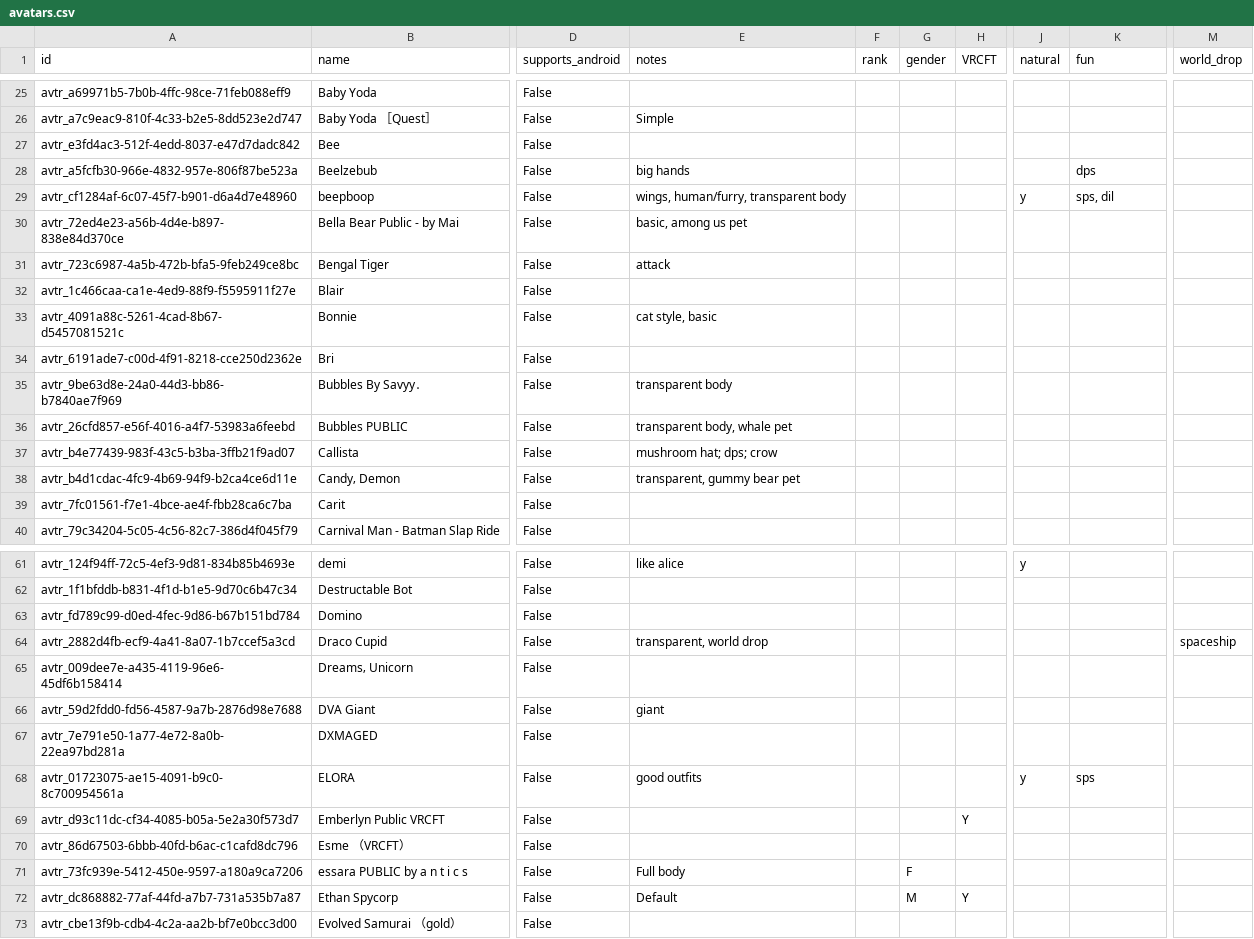
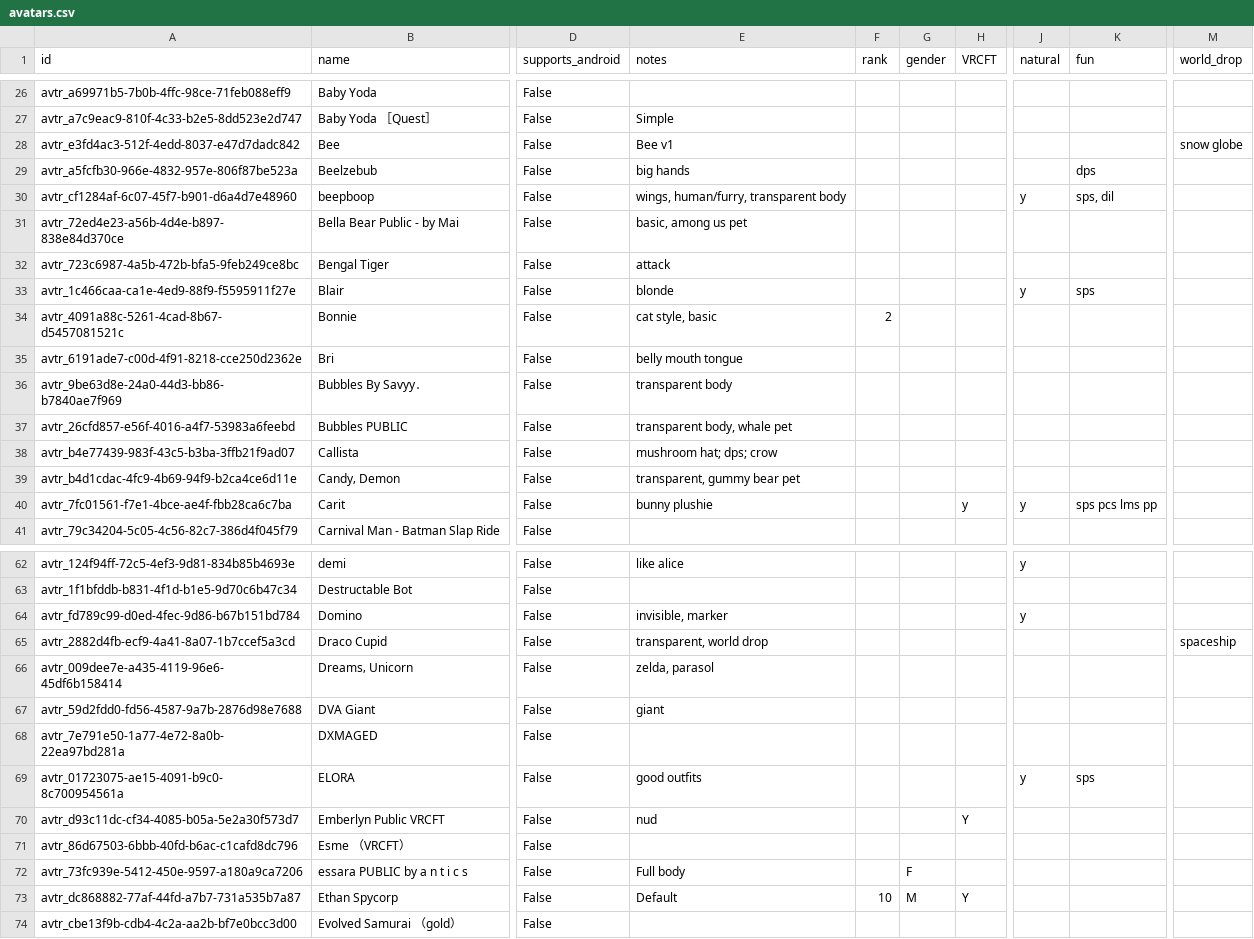
Before and after one commit to eliramk/vrc_notify, a CSV file: avatars.csv, drawn as a sheet; only a part is shown, gaps mark what is left out; addresses are those after the commit; the diff covers the shown part only; the diff names each change by its address in the sheet, - before the commit and + after, or states it on an @@ line.

```diff
--- a/avatars.csv
+++ b/avatars.csv
-E28 (notes): (empty)
+E28 (notes): Bee v1
-M28 (world_drop): (empty)
+M28 (world_drop): snow globe
-E33 (notes): (empty)
+E33 (notes): blonde
-J33 (natural): (empty)
+J33 (natural): y
-K33 (fun): (empty)
+K33 (fun): sps
-F34 (rank): (empty)
+F34 (rank): 2
-E35 (notes): (empty)
+E35 (notes): belly mouth tongue
-E40 (notes): (empty)
+E40 (notes): bunny plushie
-H40 (VRCFT): (empty)
+H40 (VRCFT): y
-J40 (natural): (empty)
+J40 (natural): y
-K40 (fun): (empty)
+K40 (fun): sps pcs lms pp
-E64 (notes): (empty)
+E64 (notes): invisible, marker
-J64 (natural): (empty)
+J64 (natural): y
-E66 (notes): (empty)
+E66 (notes): zelda, parasol
-E70 (notes): (empty)
+E70 (notes): nud
-F73 (rank): (empty)
+F73 (rank): 10
```
Also changed, not shown: 5 added rows and 47 edited cells elsewhere in this file, 1 other file.
